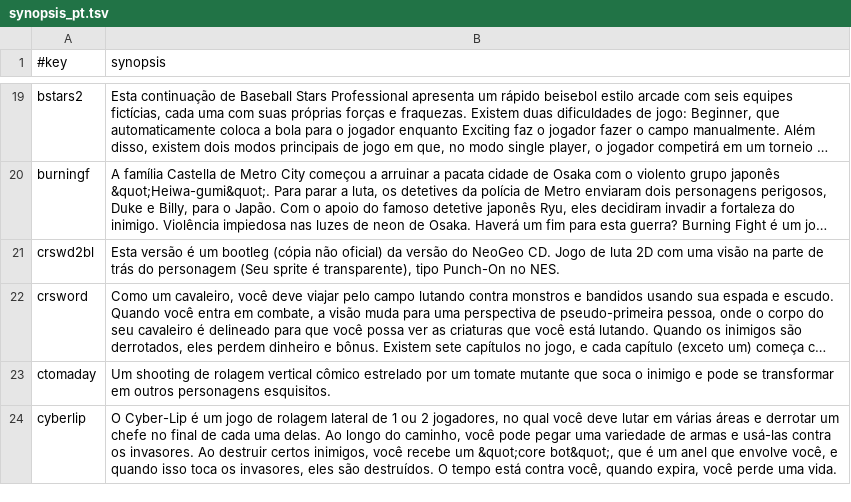
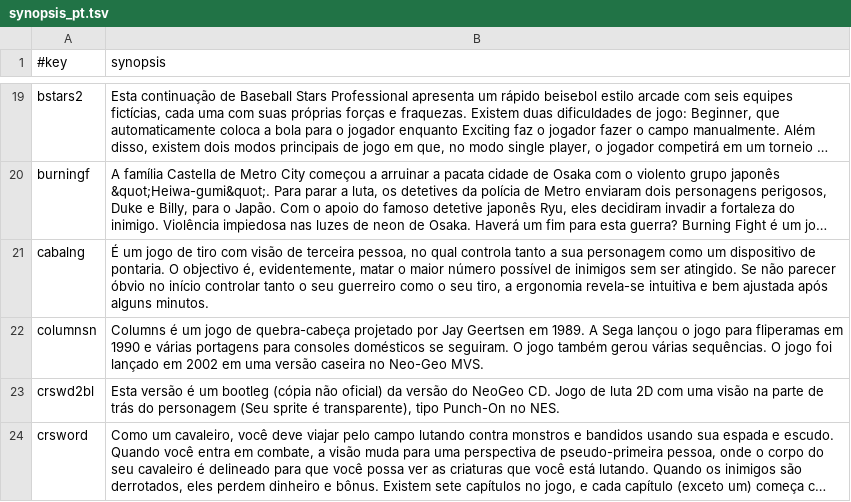
Before and after one commit to chipster6502/artworkdb-snk, a TSV file: docs/NEOGEO/Artwork/synopsis_pt.tsv, drawn as a sheet; only a part is shown, gaps mark what is left out; the shorter side is filled out with more unchanged rows; long unchanged cells end in …; the diff names each change by its address in the sheet, - before the commit and + after, or states it on an @@ line.

```diff
--- a/docs/NEOGEO/Artwork/synopsis_pt.tsv
+++ b/docs/NEOGEO/Artwork/synopsis_pt.tsv
+row 21: cabalng | É um jogo de tiro com visão de terceira pessoa, no qual controla tanto a sua personagem como um dispositivo de pontaria. O objectivo é, evidentemente, matar o maior número possível de inimigos sem ser atingido. Se não parecer óbvio no início controlar tanto o seu guerreiro como o seu tiro, a ergonomia revela-se intuitiva e bem ajustada após alguns minutos.
+row 22: columnsn | Columns é um jogo de quebra-cabeça projetado por Jay Geertsen em 1989. A Sega lançou o jogo para fliperamas em 1990 e várias portagens para consoles domésticos se seguiram. O jogo também gerou várias sequências. O jogo foi lançado em 2002 em uma versão caseira no Neo-Geo MVS.
```
Also changed, not shown: docs/NEOGEO/Artwork/synopsis_de.tsv, docs/NEOGEO/Artwork/synopsis_en.tsv, 10 other files.
